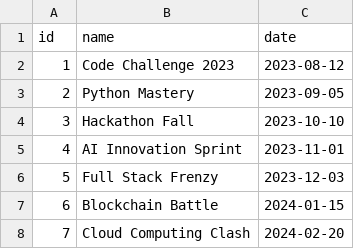
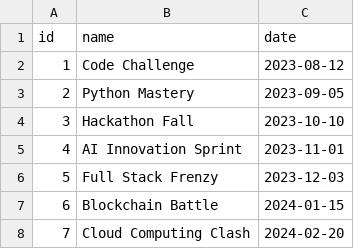
Before and after one commit to Ethanael7/Competitions-Platform, a CSV file: competitions.csv, drawn as a sheet.

```diff
--- a/competitions.csv
+++ b/competitions.csv
@@ -1,3 +1,3 @@
 id,name,date
-1,Code Challenge 2023,2023-08-12
+1,Code Challenge ,2023-08-12
 2,Python Mastery,2023-09-05
```
Also changed, not shown: 4 other files.
